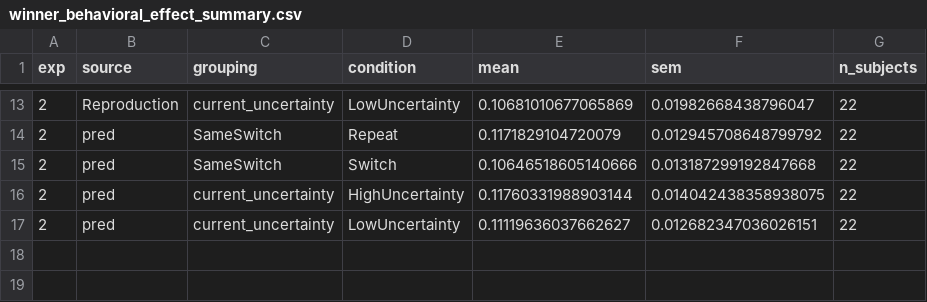
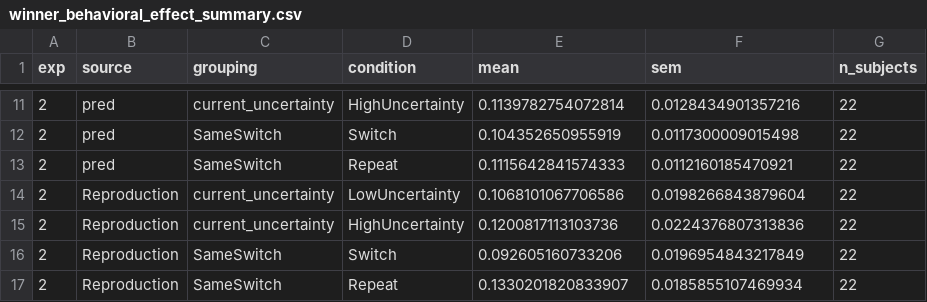
Before and after one commit to msenselab/precision-weighting-serial-dependence, a CSV file: results/kalman_model_checks/winner_behavioral_effect_summary.csv, drawn as a sheet; only a part is shown, gaps mark what is left out; the diff covers the shown part only.

```diff
--- a/results/kalman_model_checks/winner_behavioral_effect_summary.csv
+++ b/results/kalman_model_checks/winner_behavioral_effect_summary.csv
@@ -13,5 +11,7 @@ exp,source,grouping,condition,mean,sem,n_subjects
-2,Reproduction,current_uncertainty,LowUncertainty,0.10681010677065869,0.01982668438796047,22
-2,pred,SameSwitch,Repeat,0.1171829104720079,0.012945708648799792,22
-2,pred,SameSwitch,Switch,0.10646518605140666,0.013187299192847668,22
-2,pred,current_uncertainty,HighUncertainty,0.11760331988903144,0.014042438358938075,22
-2,pred,current_uncertainty,LowUncertainty,0.11119636037662627,0.012682347036026151,22
+2,pred,current_uncertainty,HighUncertainty,0.1139782754072814,0.0128434901357216,22
+2,pred,SameSwitch,Switch,0.104352650955919,0.0117300009015498,22
+2,pred,SameSwitch,Repeat,0.1115642841574333,0.0112160185470921,22
+2,Reproduction,current_uncertainty,LowUncertainty,0.1068101067706586,0.0198266843879604,22
+2,Reproduction,current_uncertainty,HighUncertainty,0.1200817113103736,0.0224376807313836,22
+2,Reproduction,SameSwitch,Switch,0.092605160733206,0.0196954843217849,22
+2,Reproduction,SameSwitch,Repeat,0.1330201820833907,0.0185855107469934,22
```
Also changed, not shown: 1 added row, 3 removed rows and 29 edited cells elsewhere in this file, results/figure_source_data/kalman_winner_parameter_summary.csv, results/kalman_model_checks/winner_behavioral_effects_subject.csv, 22 other files.
